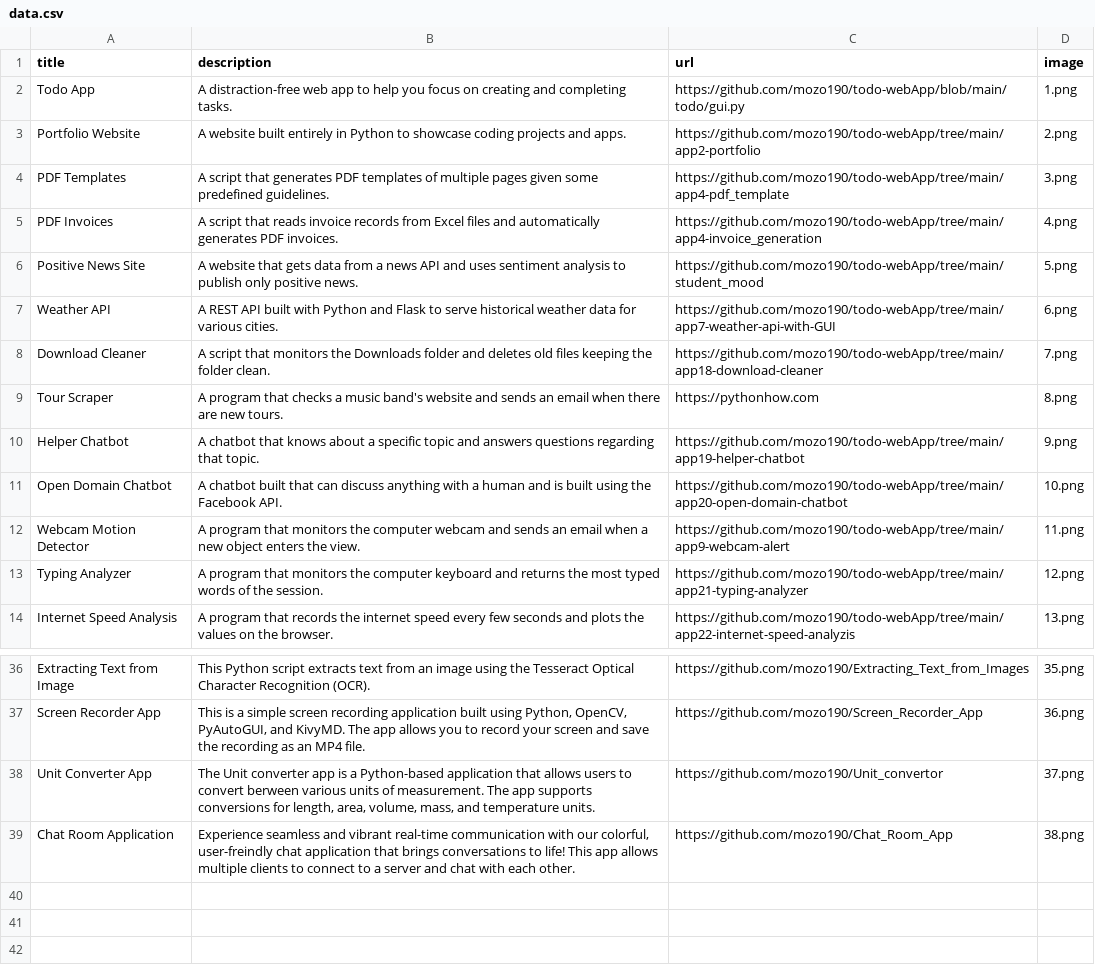
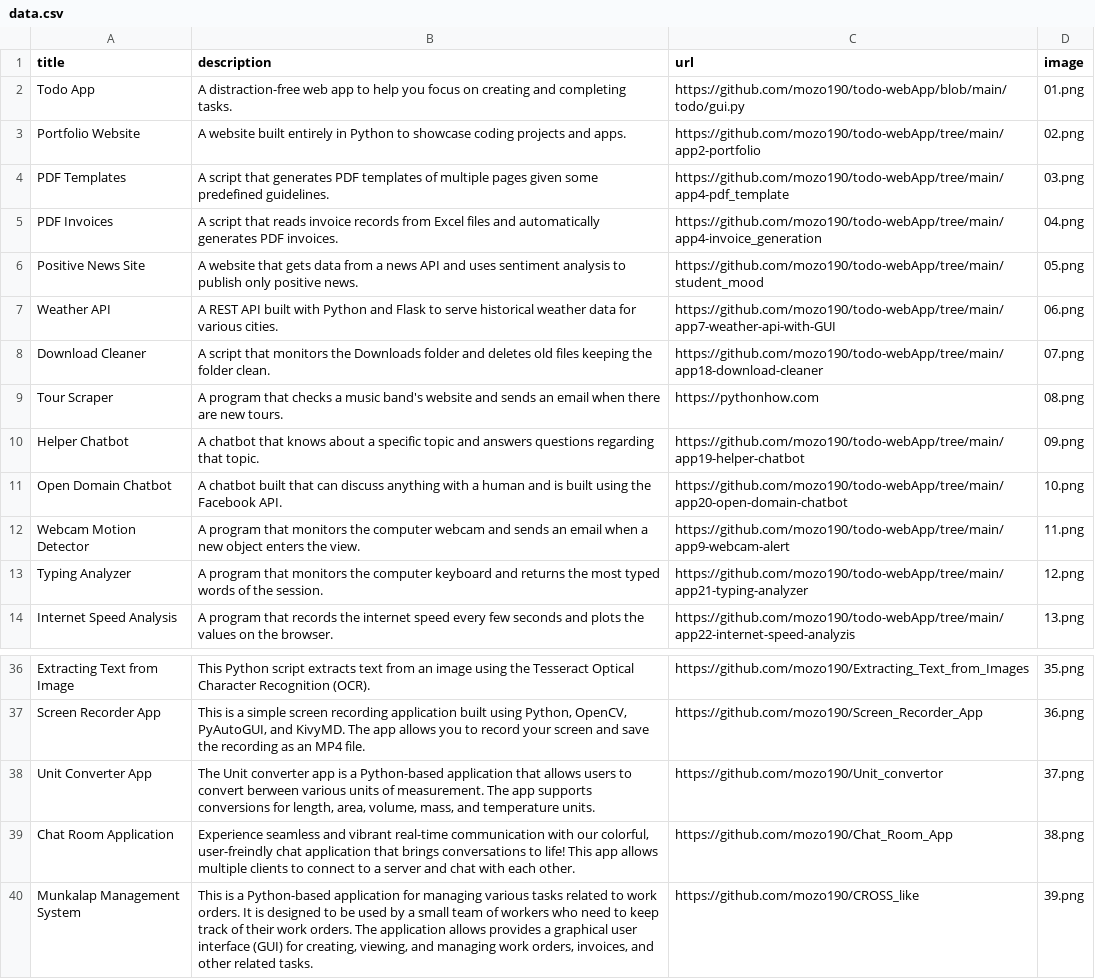
Before and after one commit to mozo190/todo-webApp, a CSV file: app2-portfolio/data.csv, drawn as a sheet; only a part is shown, gaps mark what is left out.

```diff
--- a/app2-portfolio/data.csv
+++ b/app2-portfolio/data.csv
@@ -1,11 +1,11 @@
 title;description;url;image
-Todo App;A distraction-free web app to help you focus on creating and completing tasks.;https://github.com/mozo190/todo-webApp/blob/main/todo/gui.py;1.png
-Portfolio Website;A website built entirely in Python to showcase coding projects and apps.;https://github.com/mozo190/todo-webApp/tree/main/app2-portfolio;2.png
-PDF Templates;A script that generates PDF templates of multiple pages given some predefined guidelines.;https://github.com/mozo190/todo-webApp/tree/main/app4-pdf_template;3.png
-PDF Invoices;A script that reads invoice records from Excel files and automatically generates PDF invoices.;https://github.com/mozo190/todo-webApp/tree/main/app4-invoice_generation;4.png
-Positive News Site;A website that gets data from a news API and uses sentiment analysis to publish only positive news.;https://github.com/mozo190/todo-webApp/tree/main/student_mood;5.png
-Weather API;A REST API built with Python and Flask to serve historical weather data for various cities.;https://github.com/mozo190/todo-webApp/tree/main/app7-weather-api-with-GUI;6.png
-Download Cleaner;A script that monitors the Downloads folder and deletes old files keeping the folder clean.;https://github.com/mozo190/todo-webApp/tree/main/app18-download-cleaner;7.png
-Tour Scraper;A program that checks a music band's website and sends an email when there are new tours.;https://pythonhow.com;8.png
-Helper Chatbot;A chatbot that knows about a specific topic and answers questions regarding that topic.;https://github.com/mozo190/todo-webApp/tree/main/app19-helper-chatbot;9.png
+Todo App;A distraction-free web app to help you focus on creating and completing tasks.;https://github.com/mozo190/todo-webApp/blob/main/todo/gui.py;01.png
+Portfolio Website;A website built entirely in Python to showcase coding projects and apps.;https://github.com/mozo190/todo-webApp/tree/main/app2-portfolio;02.png
+PDF Templates;A script that generates PDF templates of multiple pages given some predefined guidelines.;https://github.com/mozo190/todo-webApp/tree/main/app4-pdf_template;03.png
+PDF Invoices;A script that reads invoice records from Excel files and automatically generates PDF invoices.;https://github.com/mozo190/todo-webApp/tree/main/app4-invoice_generation;04.png
+Positive News Site;A website that gets data from a news API and uses sentiment analysis to publish only positive news.;https://github.com/mozo190/todo-webApp/tree/main/student_mood;05.png
+Weather API;A REST API built with Python and Flask to serve historical weather data for various cities.;https://github.com/mozo190/todo-webApp/tree/main/app7-weather-api-with-GUI;06.png
+Download Cleaner;A script that monitors the Downloads folder and deletes old files keeping the folder clean.;https://github.com/mozo190/todo-webApp/tree/main/app18-download-cleaner;07.png
+Tour Scraper;A program that checks a music band's website and sends an email when there are new tours.;https://pythonhow.com;08.png
+Helper Chatbot;A chatbot that knows about a specific topic and answers questions regarding that topic.;https://github.com/mozo190/todo-webApp/tree/main/app19-helper-chatbot;09.png
 Open Domain Chatbot;A chatbot built that can discuss anything with a human and is built using the Facebook API.;https://github.com/mozo190/todo-webApp/tree/main/app20-open-domain-chatbot;10.png
@@ -39 +39,2 @@ Unit Converter App;The Unit converter app is a Python-based application that all
 Chat Room Application;Experience seamless and vibrant real-time communication with our colorful, user-freindly chat application that brings conversations to life! This app allows multiple clients to connect to a server and chat with each other.;https://github.com/mozo190/Chat_Room_App;38.png
+Munkalap Management System;This is a Python-based  application for managing various tasks related to work orders. It is designed to be used by a small team of workers who need to keep track of their work orders. The application allows provides a  graphical user interface (GUI) for creating, viewing, and managing work orders, invoices, and other related tasks.;https://github.com/mozo190/CROSS_like;39.png
```
Also changed, not shown: 9 other files.
